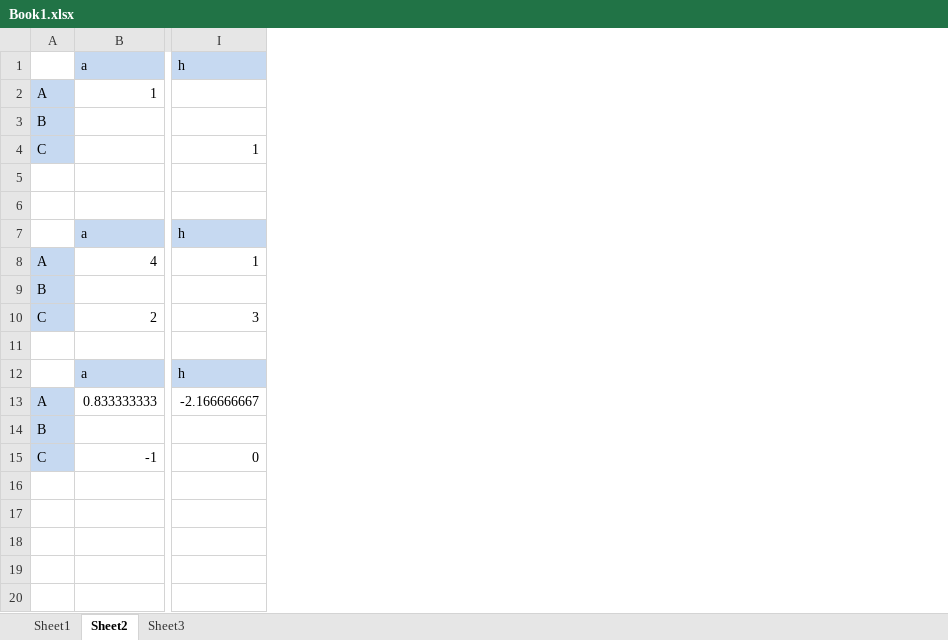
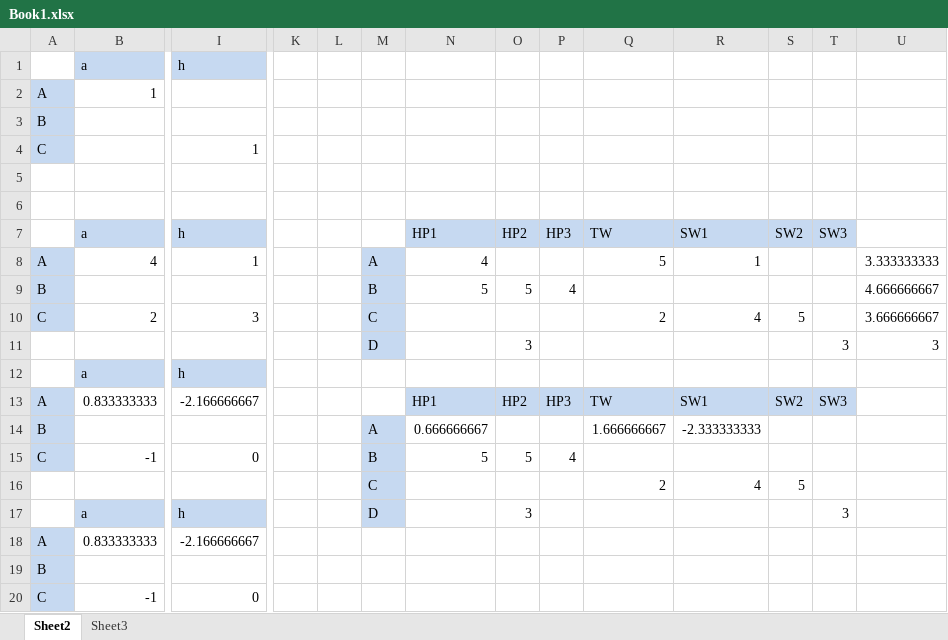
Before and after one commit to MickeyGeorge/CSC555, an Excel workbook: Assignment5/Book1.xlsx, sheet Sheet2, drawn as a sheet; only a part is shown, gaps mark what is left out; values as stored, in another font and other column widths than the file's, no borders; rows hold the shown columns only; the diff names each change by its address in the sheet, - before the commit and + after, or states it on an @@ line.

Commit message:
assignment 5 check point

```diff
--- a/Assignment5/Book1.xlsx (sheet Sheet2)
+++ b/Assignment5/Book1.xlsx (sheet Sheet2)
-sheet tab: Sheet1
+column K, empty
+column L, empty
+column M, rows 8-15: A | B | C | D |  |  | A | B
+column N, rows 7-15: HP1 | 4 | 5 |  |  |  | HP1 | 0.666666667 | 5
+column O, rows 7-15: HP2 |  | 5 |  | 3 |  | HP2 |  | 5
+column P, rows 7-15: HP3 |  | 4 |  |  |  | HP3 |  | 4
+column Q, rows 7-14: TW | 5 |  | 2 |  |  | TW | 1.666666667
+column R, rows 7-14: SW1 | 1 |  | 4 |  |  | SW1 | -2.333333333
+column S, rows 7-13: SW2 |  |  | 5 |  |  | SW2
+column T, rows 7-13: SW3 |  |  |  | 3 |  | SW3
+column U, rows 8-11: 3.333333333 | 4.666666667 | 3.666666667 | 3
-row 11: (empty)
+row 11:  |  |  |  |  | D |  | 3 |  |  |  |  | 3 | 3
+row 16:  |  |  |  |  | C |  |  |  | 2 | 4 | 5
+row 17:  | a | h |  |  | D |  | 3 |  |  |  |  | 3
+row 18: A | 0.833333333 | -2.166666667
+row 19: B
+row 20: C | -1 | 0
```
Also changed, not shown: 1 other file.
